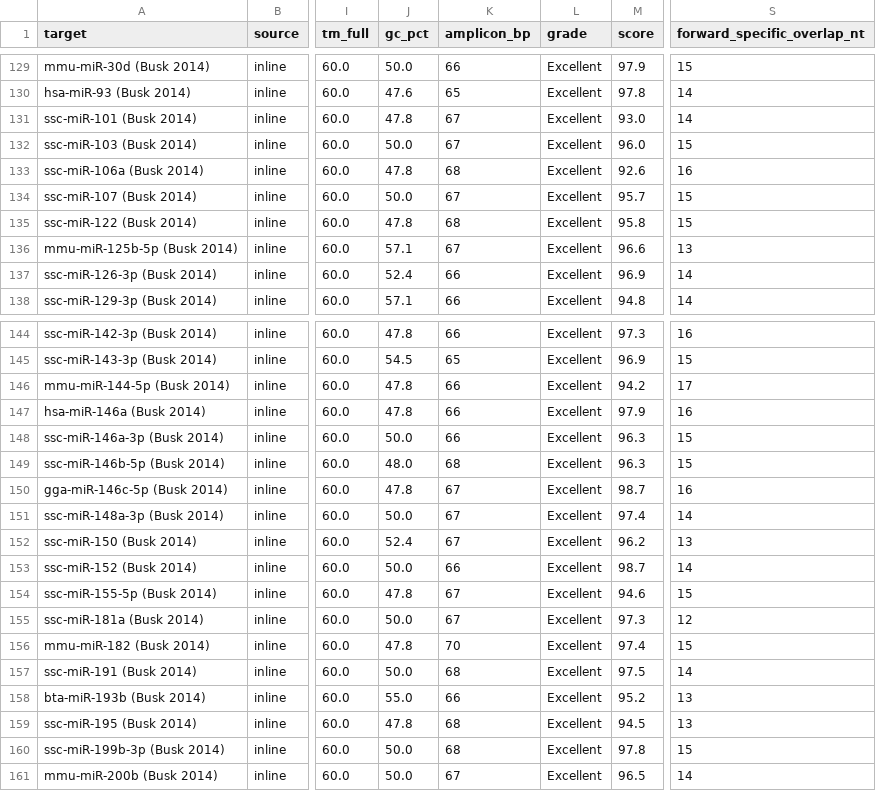
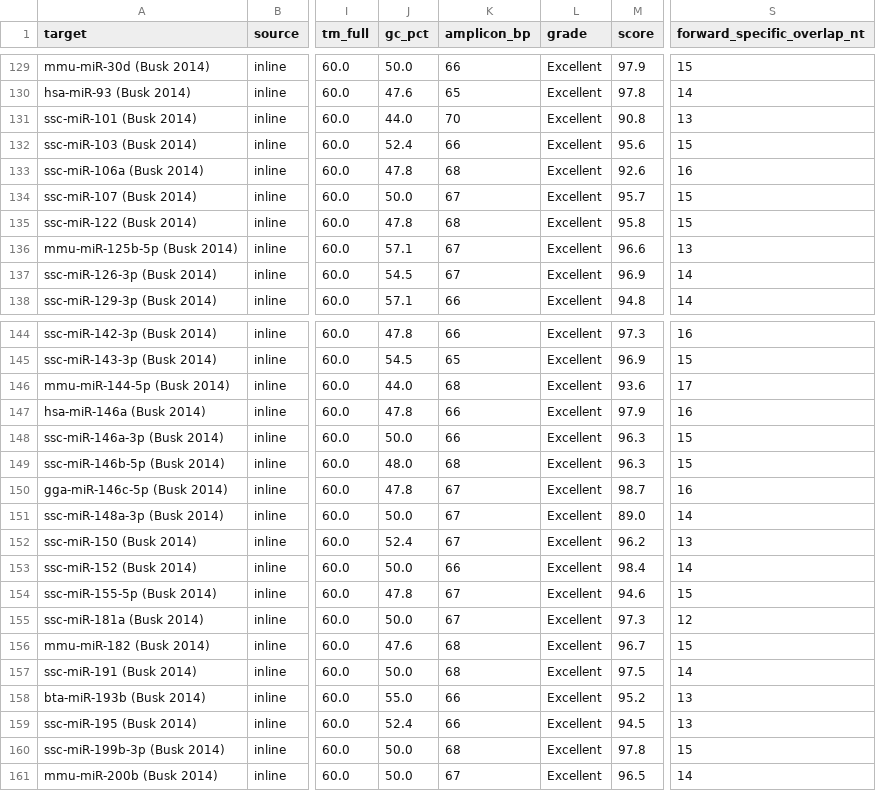
Before and after one commit to gnowV21/primer-designer, a CSV file: validation/results.csv, drawn as a sheet; only a part is shown, gaps mark what is left out; the diff covers the shown part only; the diff names each change by its address in the sheet, - before the commit and + after, or states it on an @@ line.

Commit message:
feat(algorithm): 3.6.0 — full-structure dimer ΔG by RNAcofold (DNA), as Kang 2017
Hard-filter rule 1 and the full-structure part of dimer_penalty compare the
dimer ΔG with −9 kcal/mol. The limit is Kang 2017's (miPrimer), who computes
ΔG with RNAcofold and DNA parameters; the tool used primer3 thal at Ta, a scale
~5.4 kcal/mol less negative, so the gate was much looser than Kang's (AUDIT
REV-19).

- algorithm/vienna_dna.py (new): one DNA parameter set (Mathews 2004, 37 °C,
  1.021 M Na⁺), substituted per fold_compound so the global RNA parameters stay
  unchanged; cofold_dg() returns 0 when the MFE complex has no inter-strand pair.
- structure_check: self_dimer / hetero_dimer gain dg_cofold and
  dg_cofold_structure; full_dimer_dg() picks the RNAcofold value and falls back
  to primer3 dg_overall, labelled, when ViennaRNA is missing. dg_overall stays
  for the −6 warning and for display.
- hard_filters / scoring use full_dimer_dg(); the explanation names the method.
  Source comments corrected: no Busk 2014 quote, no "qPCR inhibition" for Kang.
- stemloop_rt shares the DNA parameter set; MFE values unchanged.
- ThermoTable and the export add "Dimer ΔG (RNAcofold, 37 °C)".
- tests/test_dimer_cofold.py (11 tests); older dimer tests cover the fallback.

Impact: validation 2439/2439; 32/193 targets change score; 10 have no candidate
passing rule 1 (the dimer sits in the miRNA-specific region, e.g. cel-miR-39-3p)
and use hard_filter_fallback (same primer, −8.4). Benchmark 50/50
(compare_tools.md regenerated; the old one dated from 2026-07-04). Backend
703 passed, e2e 74/74. The cross-reactivity matrix in outputs/ is still 3.5.0.

Docs: SPEC_algorithm changelog and §12, AUDIT REV-17/18/19, HANDOFF.

```diff
--- a/validation/results.csv
+++ b/validation/results.csv
-J131 (gc_pct): 47.8
+J131 (gc_pct): 44.0
-K131 (amplicon_bp): 67
+K131 (amplicon_bp): 70
-M131 (score): 93.0
+M131 (score): 90.8
-S131 (forward_specific_overlap_nt): 14
+S131 (forward_specific_overlap_nt): 13
-J132 (gc_pct): 50.0
+J132 (gc_pct): 52.4
-K132 (amplicon_bp): 67
+K132 (amplicon_bp): 66
-M132 (score): 96.0
+M132 (score): 95.6
-J137 (gc_pct): 52.4
+J137 (gc_pct): 54.5
-K137 (amplicon_bp): 66
+K137 (amplicon_bp): 67
-J146 (gc_pct): 47.8
+J146 (gc_pct): 44.0
-K146 (amplicon_bp): 66
+K146 (amplicon_bp): 68
-M146 (score): 94.2
+M146 (score): 93.6
-M151 (score): 97.4
+M151 (score): 89.0
-M153 (score): 98.7
+M153 (score): 98.4
-J156 (gc_pct): 47.8
+J156 (gc_pct): 47.6
-K156 (amplicon_bp): 70
+K156 (amplicon_bp): 68
-M156 (score): 97.4
+M156 (score): 96.7
-J159 (gc_pct): 47.8
+J159 (gc_pct): 52.4
-K159 (amplicon_bp): 68
+K159 (amplicon_bp): 66
```
Also changed, not shown: 58 edited cells elsewhere in this file, 17 other files.
